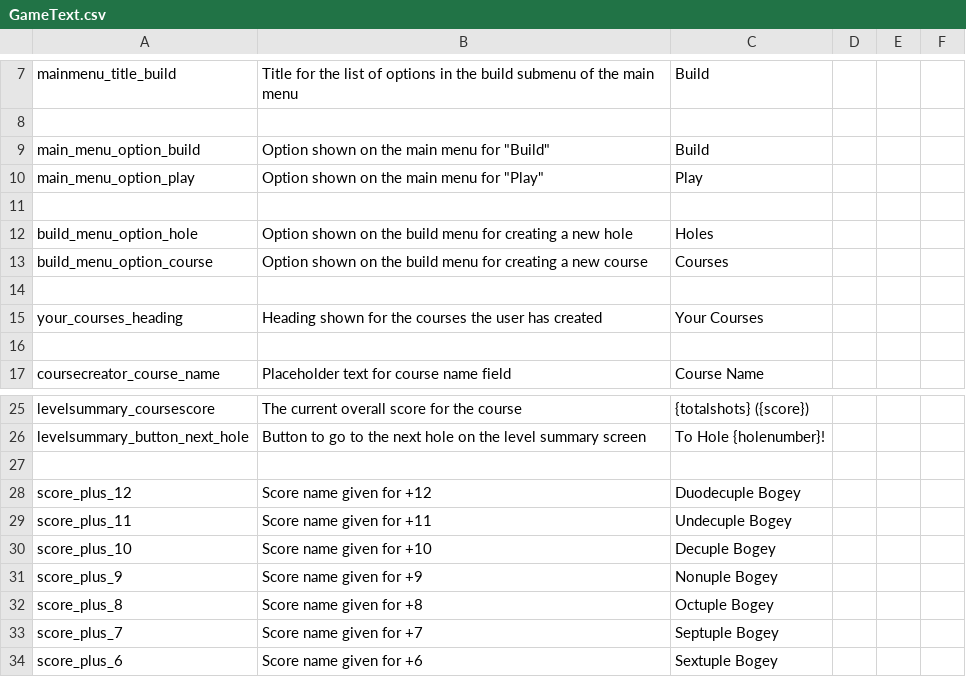
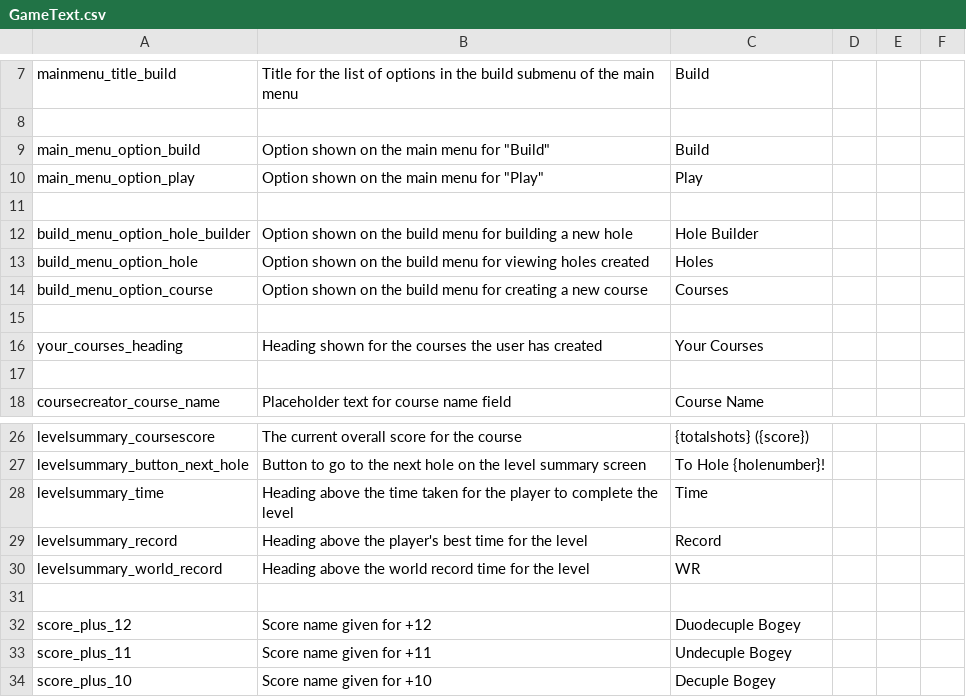
Before and after one commit to bwimsett/Golfitect, a CSV file: Assets/Game Assets/Text/GameText.csv, drawn as a sheet; only a part is shown, gaps mark what is left out; the shorter side is filled out with more unchanged rows.

Commit message:
Hole submission works with server

```diff
--- a/Assets/Game Assets/Text/GameText.csv
+++ b/Assets/Game Assets/Text/GameText.csv
@@ -11,3 +11,4 @@ main_menu_option_play,"Option shown on the main menu for ""Play""",Play,,,
 ,,,,,
-build_menu_option_hole,Option shown on the build menu for creating a new hole,Holes,,,
+build_menu_option_hole_builder,Option shown on the build menu for building a new hole,Hole Builder,,,
+build_menu_option_hole,Option shown on the build menu for viewing holes created,Holes,,,
 build_menu_option_course,Option shown on the build menu for creating a new course,Courses,,,
@@ -26,2 +27,5 @@ levelsummary_coursescore,The current overall score for the course,{totalshots} (
 levelsummary_button_next_hole,Button to go to the next hole on the level summary screen,To Hole {holenumber}!,,,
+levelsummary_time,Heading above the time taken for the player to complete the level,Time,,,
+levelsummary_record,Heading above the player's best time for the level,Record,,,
+levelsummary_world_record,Heading above the world record time for the level,WR,,,
 ,,,,,
```
Also changed, not shown: 54 other files.
